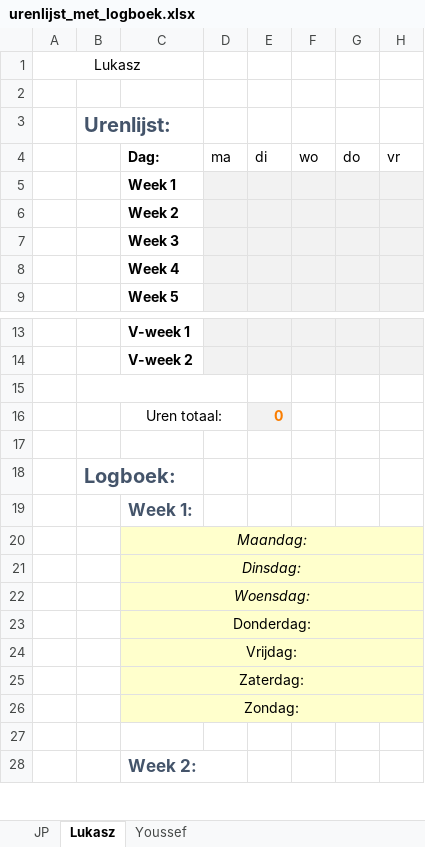
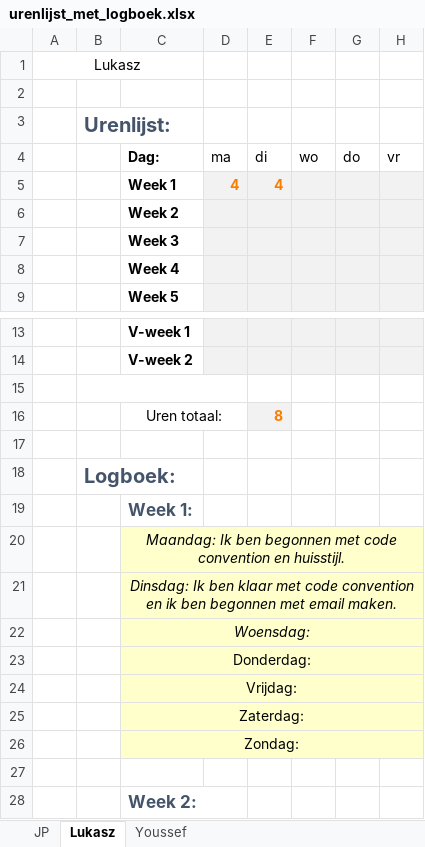
Before and after one commit to jpslimmen2/Barroc-IT-Groep-2, an Excel workbook: documentation/urenlijst_met_logboek.xlsx, sheet Lukasz, drawn as a sheet; only a part is shown, gaps mark what is left out; values as stored, in another font and other column widths than the file's, no borders; the diff names each change by its address in the sheet, - before the commit and + after, or states it on an @@ line.

Commit message:
Update Logbook
Update Logbook Lukasz

```diff
--- a/documentation/urenlijst_met_logboek.xlsx (sheet Lukasz)
+++ b/documentation/urenlijst_met_logboek.xlsx (sheet Lukasz)
-D5 (ma): (empty)
+D5 (ma): 4
-E5 (di): (empty)
+E5 (di): 4
-E16 (di): 0
+E16 (di): 8
-C20 (Dag:): Maandag:
+C20 (Dag:): Maandag: Ik ben begonnen met code convention en huisstijl.
-C21 (Dag:): Dinsdag:
+C21 (Dag:): Dinsdag: Ik ben klaar met code convention en ik ben begonnen met email maken.
```
